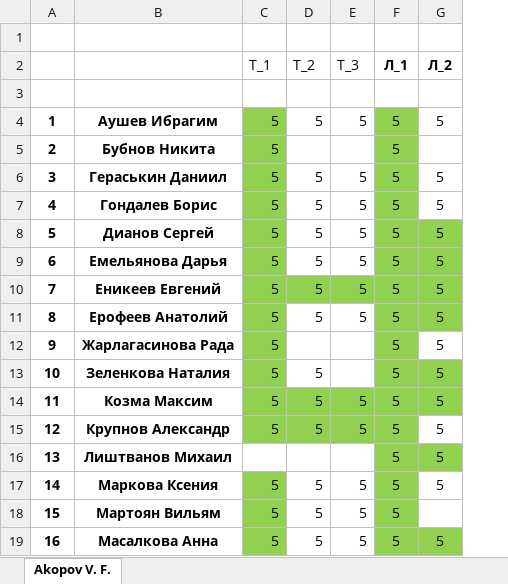
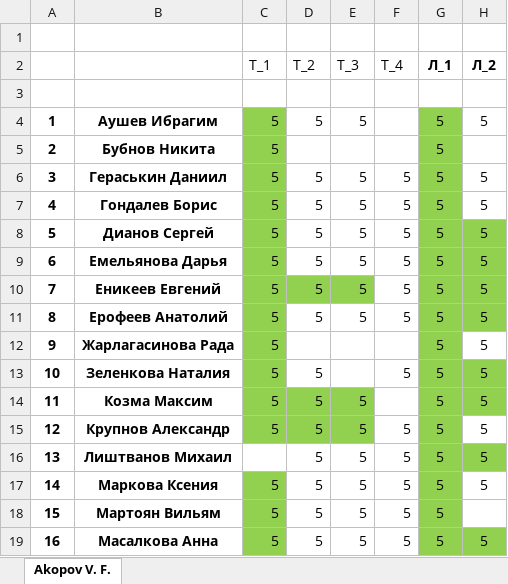
Before and after one commit to IvanSibirevV2/KipFin_Lab_2023_v0_Git0, an Excel workbook: 2ИСИП-321/2ИСИП-321_Сети.xlsx, sheet Akopov V. F., drawn as a sheet; only a part is shown; values as stored, in another font and other column widths than the file's, no borders; the diff names each change by its address in the sheet, - before the commit and + after, or states it on an @@ line.

```diff
--- a/2ИСИП-321/2ИСИП-321_Сети.xlsx (sheet Akopov V. F.)
+++ b/2ИСИП-321/2ИСИП-321_Сети.xlsx (sheet Akopov V. F.)
+column F (Т_4), rows 6-19: 5 | 5 | 5 | 5 | 5 | 5 |  | 5 |  | 5 | 5 | 5 | 5 | 5
-D16 (Т_2): (empty)
+D16 (Т_2): 5
-E16 (Т_3): (empty)
+E16 (Т_3): 5
```
Also changed, not shown: 25 other files.
